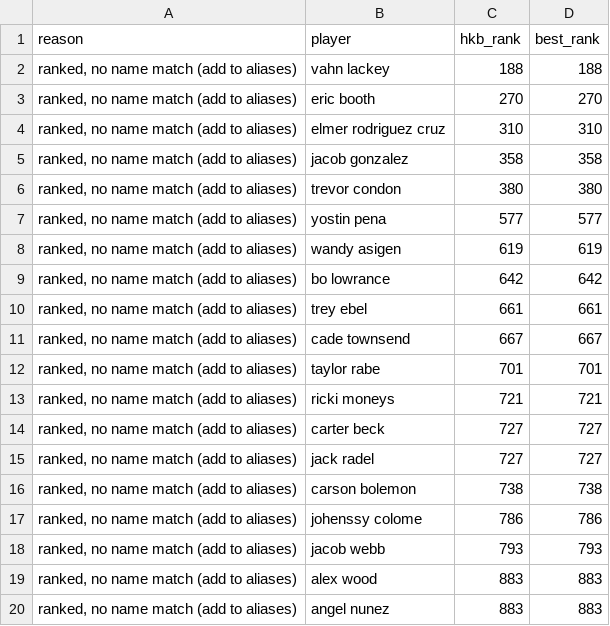
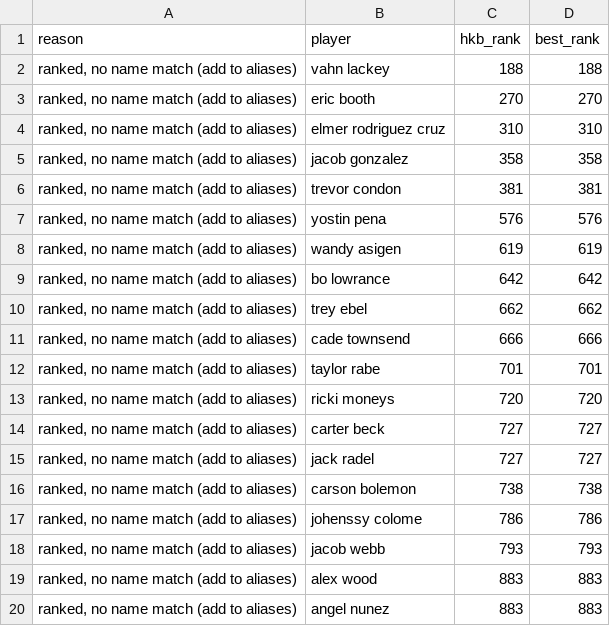
Before and after one commit to kyeill/dynasty, a CSV file: output/unmatched_mlb.csv, drawn as a sheet; only a part is shown.

```diff
--- a/output/unmatched_mlb.csv
+++ b/output/unmatched_mlb.csv
@@ -5,10 +5,10 @@
 "ranked, no name match (add to aliases)",jacob gonzalez,358,358
-"ranked, no name match (add to aliases)",trevor condon,380,380
-"ranked, no name match (add to aliases)",yostin pena,577,577
+"ranked, no name match (add to aliases)",trevor condon,381,381
+"ranked, no name match (add to aliases)",yostin pena,576,576
 "ranked, no name match (add to aliases)",wandy asigen,619,619
 "ranked, no name match (add to aliases)",bo lowrance,642,642
-"ranked, no name match (add to aliases)",trey ebel,661,661
-"ranked, no name match (add to aliases)",cade townsend,667,667
+"ranked, no name match (add to aliases)",trey ebel,662,662
+"ranked, no name match (add to aliases)",cade townsend,666,666
 "ranked, no name match (add to aliases)",taylor rabe,701,701
-"ranked, no name match (add to aliases)",ricki moneys,721,721
+"ranked, no name match (add to aliases)",ricki moneys,720,720
 "ranked, no name match (add to aliases)",carter beck,727,727
```
Also changed, not shown: lastgood/mlb_hkb.csv, output/combined_rankings_mlb.csv, 12 other files.
